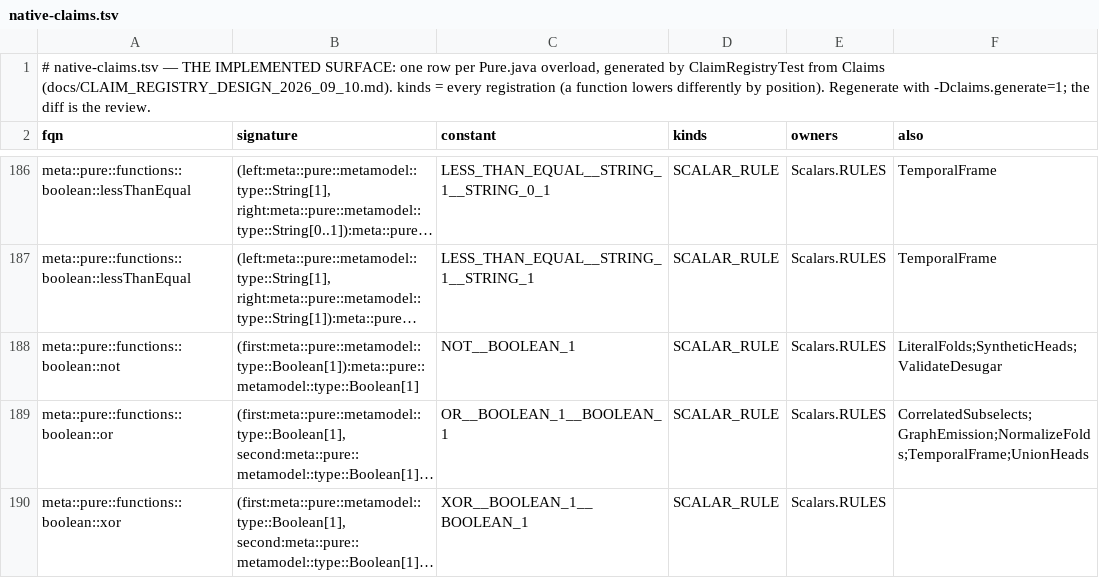
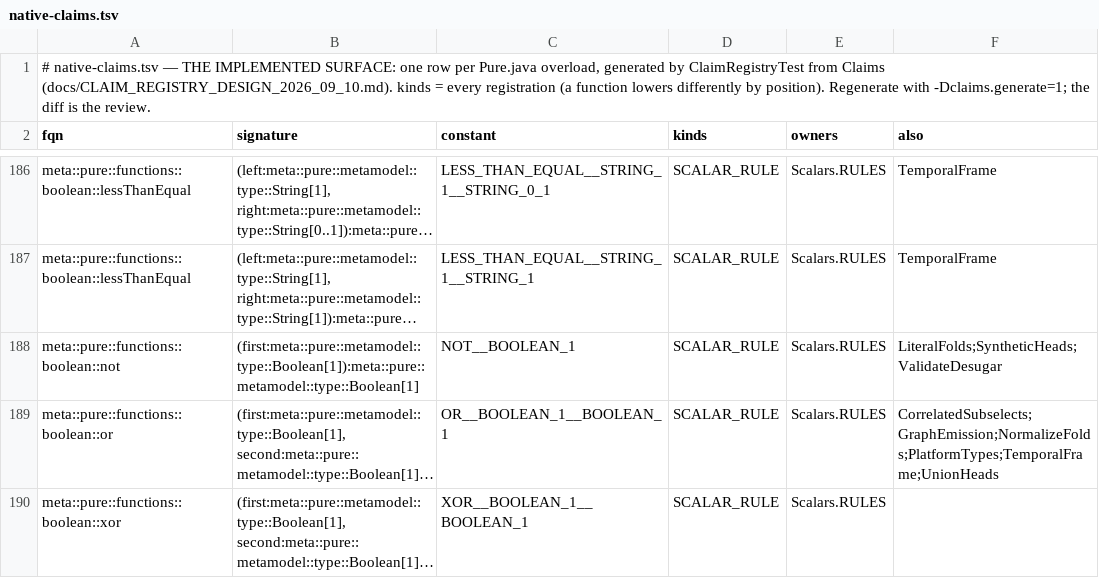
Before and after one commit to kevin-m-knight-gs/legend-lite, a TSV file: core/src/main/resources/com/legend/builtin/native-claims.tsv, drawn as a sheet; only a part is shown, gaps mark what is left out; long unchanged cells end in …; the diff covers the shown part only; the diff names each change by its address in the sheet, - before the commit and + after, or states it on an @@ line.

```diff
--- a/core/src/main/resources/com/legend/builtin/native-claims.tsv
+++ b/core/src/main/resources/com/legend/builtin/native-claims.tsv
-F189 (also): CorrelatedSubselects;GraphEmission;NormalizeFolds;TemporalFrame;UnionHeads
+F189 (also): CorrelatedSubselects;GraphEmission;NormalizeFolds;PlatformTypes;TemporalFrame;UnionHeads
```
Also changed, not shown: 18 edited cells elsewhere in this file, 32 other files.
